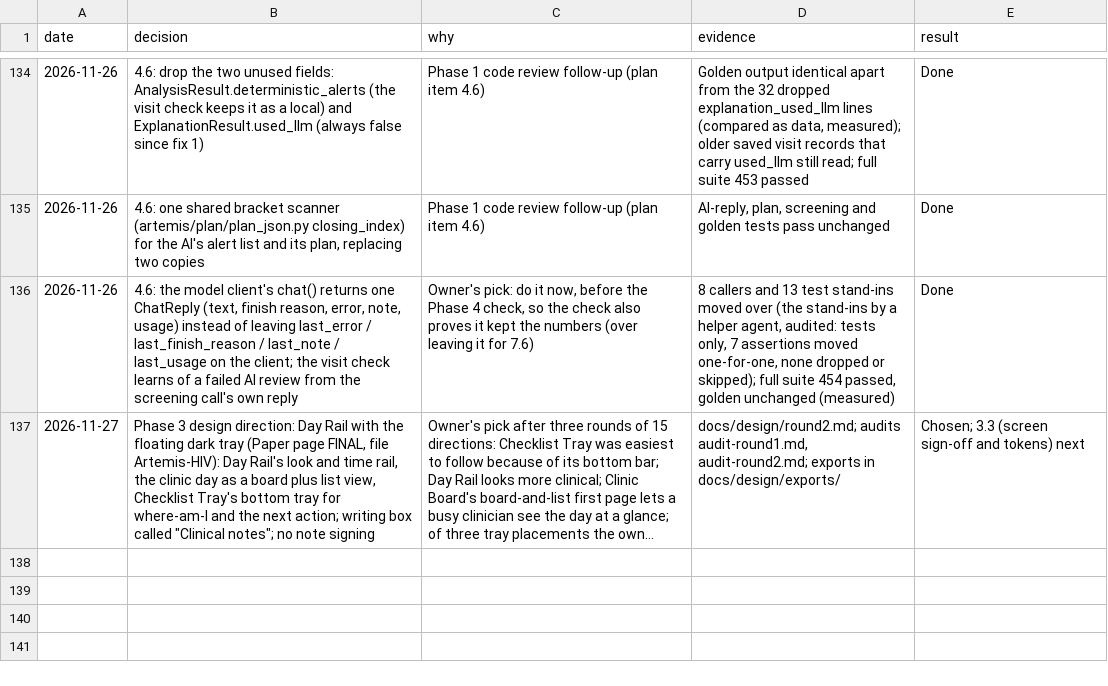
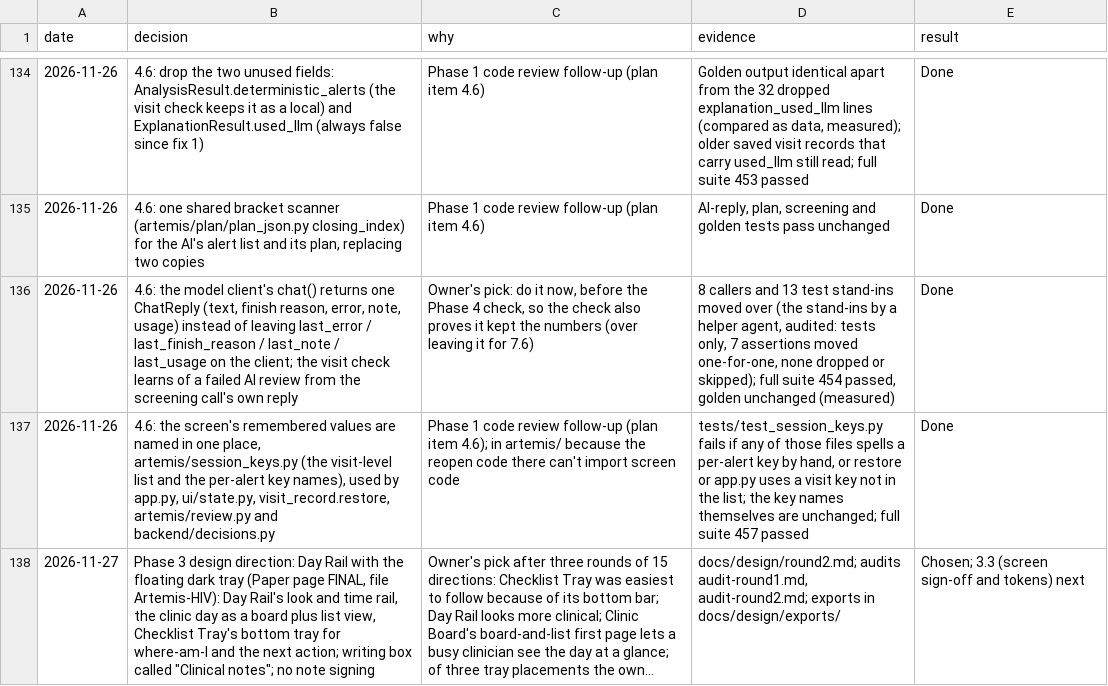
Before and after one commit to atwine/artemis-hiv, a TSV file: docs/decisions.tsv, drawn as a sheet; only a part is shown, gaps mark what is left out; long unchanged cells end in …; the diff names each change by its address in the sheet, - before the commit and + after, or states it on an @@ line.

```diff
--- a/docs/decisions.tsv
+++ b/docs/decisions.tsv
+row 137: 2026-11-26 | 4.6: the screen's remembered values are named in one place, artemis/session_keys.py (the visit-level list and the per-alert key names), used by app.py, ui/state.py, visit_record.restore, artemis/review.py and backend/decisions.py | Phase 1 code review follow-up (plan item 4.6); in artemis/ because the reopen code there can't import screen code | tests/test_session_keys.py fails if any of those files spells a per-alert key by hand, or restore or app.py uses a visit key not in the list; the key names themselves are unchanged; full suite 457 passed | Done
```
Also changed, not shown: docs/refactor/code-map.tsv, 7 other files.
